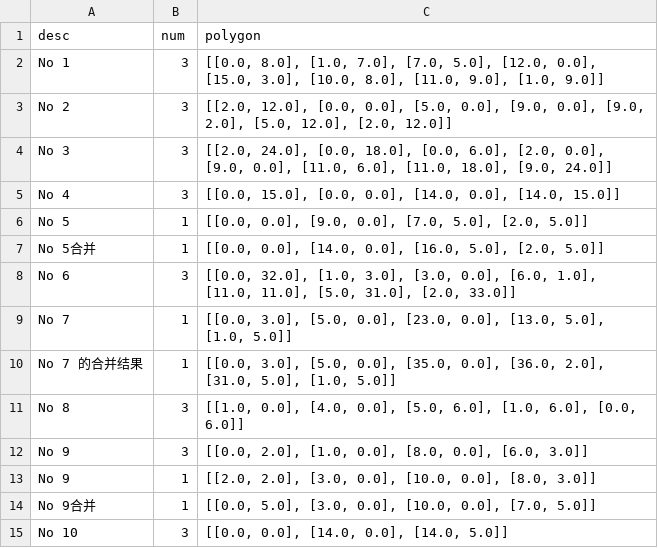
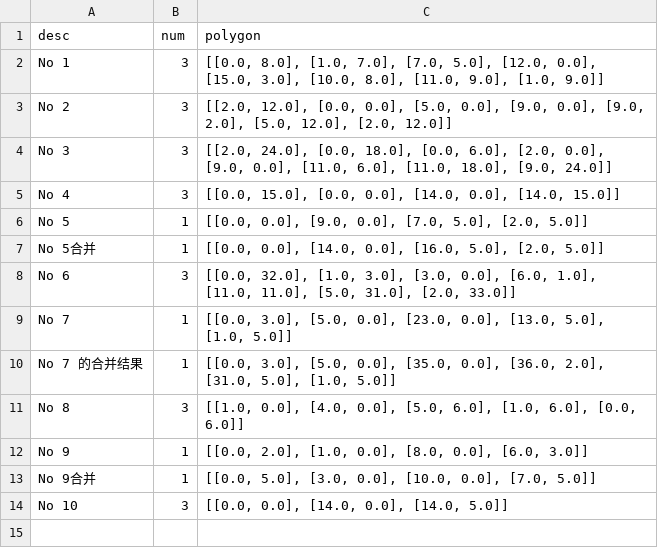
Before and after one commit to seanys/Packing-Algorithm, a CSV file: data/dagli_clus.csv, drawn as a sheet.

```diff
--- a/data/dagli_clus.csv
+++ b/data/dagli_clus.csv
@@ -11,4 +11,3 @@ desc,num,polygon
 "No 8",3,"[[1.0, 0.0], [4.0, 0.0], [5.0, 6.0], [1.0, 6.0], [0.0, 6.0]]"
-"No 9",3,"[[0.0, 2.0], [1.0, 0.0], [8.0, 0.0], [6.0, 3.0]]"
-"No 9",1,"[[2.0, 2.0], [3.0, 0.0], [10.0, 0.0], [8.0, 3.0]]"
+"No 9",1,"[[0.0, 2.0], [1.0, 0.0], [8.0, 0.0], [6.0, 3.0]]"
 "No 9合并",1,"[[0.0, 5.0], [3.0, 0.0], [10.0, 0.0], [7.0, 5.0]]"
```
Also changed, not shown: data/dagli_clus_orientation.csv, data/dagli_nfp.csv, 20 other files.
